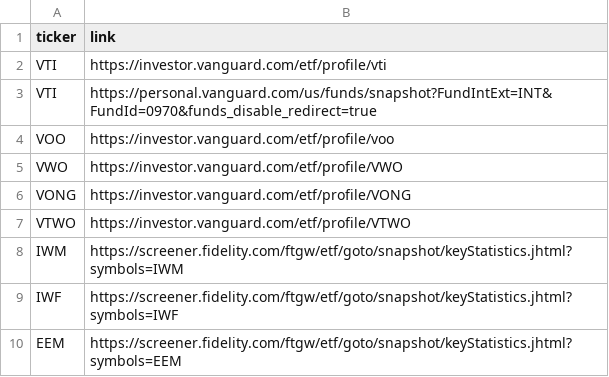
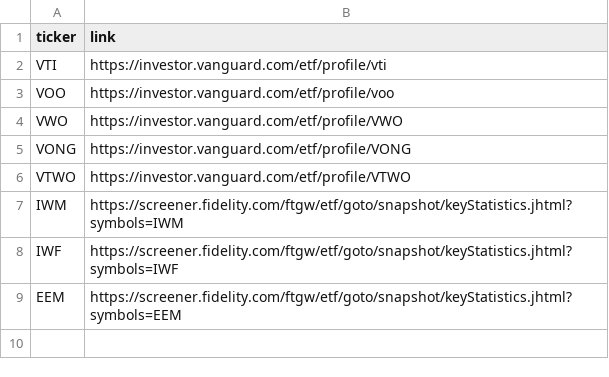
Before and after one commit to KamarajuKusumanchi/market_data, a CSV file: funds/fund_links.csv, drawn as a sheet; the diff names each change by its address in the sheet, - before the commit and + after, or states it on an @@ line.

Commit message:
Update fund_links.csv

```diff
--- a/funds/fund_links.csv
+++ b/funds/fund_links.csv
-row 3: VTI | https://personal.vanguard.com/us/funds/snapshot?FundIntExt=INT&FundId=0970&funds_disable_redirect=true
```
